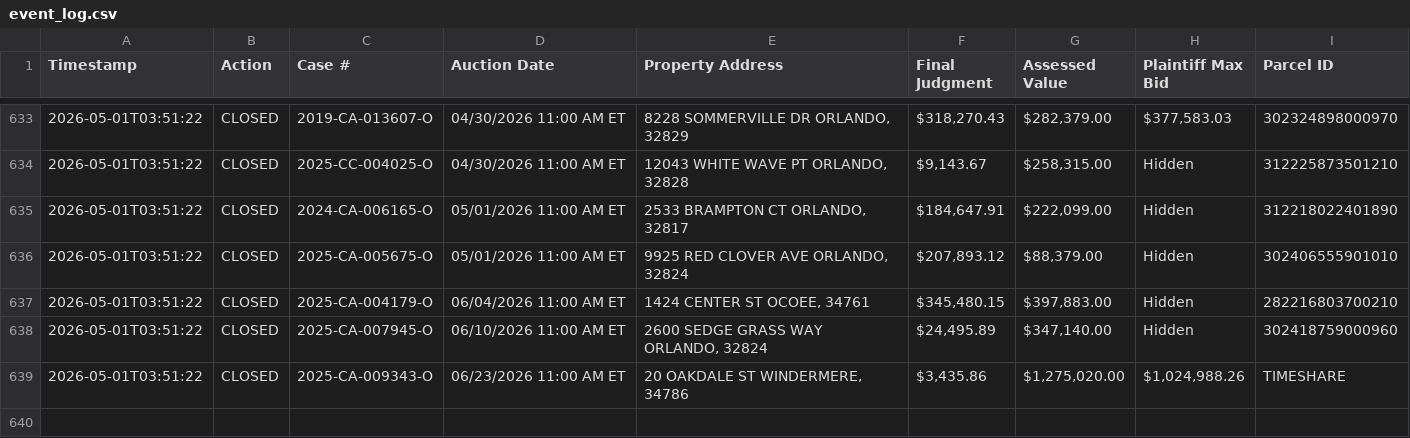
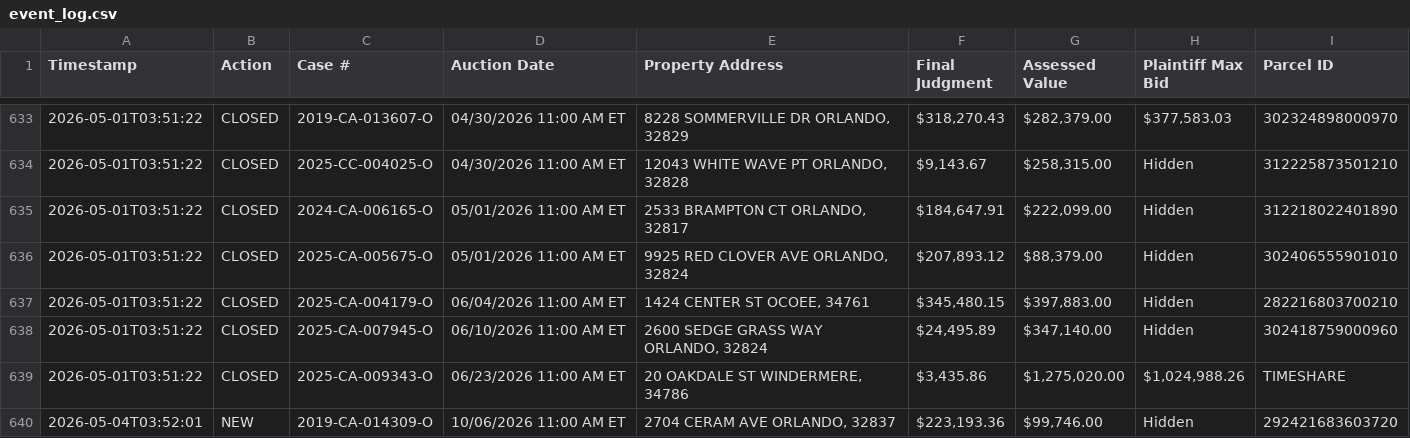
Before and after one commit to figlesias7/Realforeclose-Orange, a CSV file: data/event_log.csv, drawn as a sheet; only a part is shown, gaps mark what is left out.

```diff
--- a/data/event_log.csv
+++ b/data/event_log.csv
@@ -639 +639,2 @@ Timestamp,Action,Case #,Auction Date,Property Address,Final Judgment,Assessed Va
 2026-05-01T03:51:22,CLOSED,2025-CA-009343-O,06/23/2026 11:00 AM ET,"20 OAKDALE ST WINDERMERE, 34786","$3,435.86","$1,275,020.00","$1,024,988.26",TIMESHARE
+2026-05-04T03:52:01,NEW,2019-CA-014309-O,10/06/2026 11:00 AM ET,"2704 CERAM AVE ORLANDO, 32837","$223,193.36","$99,746.00",Hidden,292421683603720
```
Also changed, not shown: data/all_seen.csv, 3 other files.
